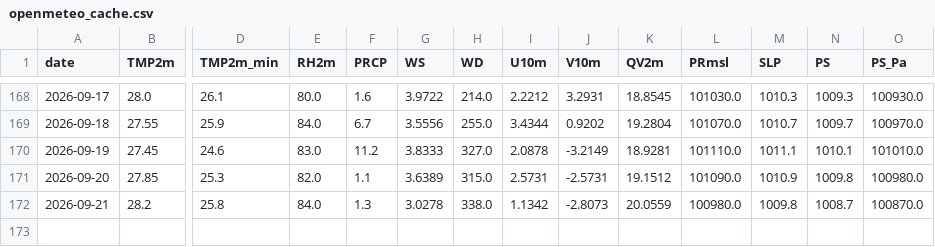
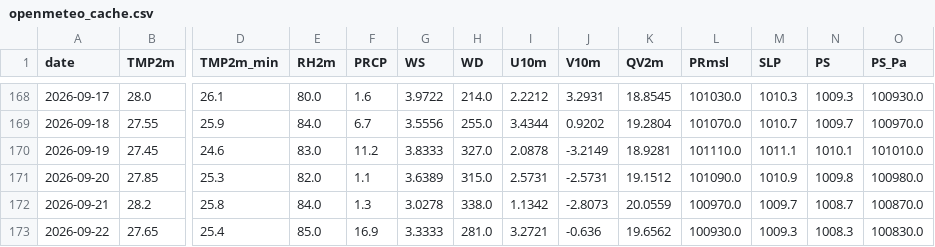
Before and after one commit to souravk03/HQNN-live-multicity, a CSV file: hqnn live pk/data/mumbai/openmeteo_cache.csv, drawn as a sheet; only a part is shown, gaps mark what is left out; rows hold the shown columns only; the diff names each change by its address in the sheet, - before the commit and + after, or states it on an @@ line.

Commit message:
Daily HQNN live cycle — 2026-09-22T21:51:05

```diff
--- a/hqnn live pk/data/mumbai/openmeteo_cache.csv
+++ b/hqnn live pk/data/mumbai/openmeteo_cache.csv
-L172 (PRmsl): 100980.0
+L172 (PRmsl): 100970.0
-M172 (SLP): 1009.8
+M172 (SLP): 1009.7
+row 173: 2026-09-22 | 27.65 | 25.4 | 85.0 | 16.9 | 3.3333 | 281.0 | 3.2721 | -0.636 | 19.6562 | 100930.0 | 1009.3 | 1008.3 | 100830.0
```
Also changed, not shown: hqnn live pk/data/chennai/openmeteo_cache.csv, hqnn live pk/data/delhi/openmeteo_cache.csv, 51 other files.
